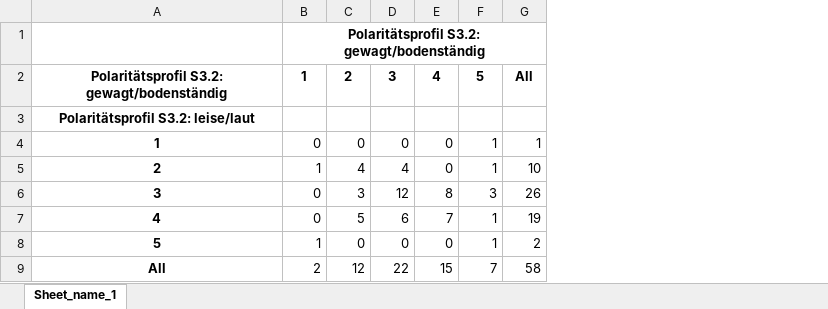
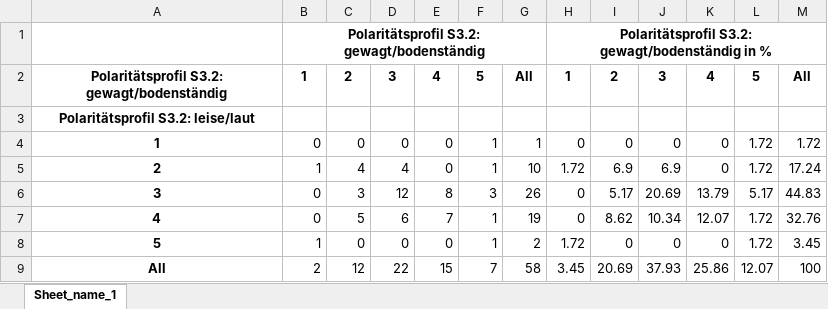
Before and after one commit to lilimatic/constanze, an Excel workbook: Tabellen/crosstab/8.xlsx, sheet Sheet_name_1, drawn as a sheet; values as stored, in another font and other column widths than the file's, no borders; the diff names each change by its address in the sheet, - before the commit and + after, or states it on an @@ line.

```diff
--- a/Tabellen/crosstab/8.xlsx (sheet Sheet_name_1)
+++ b/Tabellen/crosstab/8.xlsx (sheet Sheet_name_1)
+column H, rows 1-9: Polaritätsprofil S3.2: gewagt/bodenständig in % | 1 |  | 0 | 1.72 | 0 | 0 | 1.72 | 3.45
+column I, rows 2-9: 2 |  | 0 | 6.9 | 5.17 | 8.62 | 0 | 20.69
+column J, rows 2-9: 3 |  | 0 | 6.9 | 20.69 | 10.34 | 0 | 37.93
+column K, rows 2-9: 4 |  | 0 | 0 | 13.79 | 12.07 | 0 | 25.86
+column L, rows 2-9: 5 |  | 1.72 | 1.72 | 5.17 | 1.72 | 1.72 | 12.07
+column M, rows 2-9: All |  | 1.72 | 17.24 | 44.83 | 32.76 | 3.45 | 100
```
Also changed, not shown: Tabellen/crosstab/0.xlsx, Tabellen/crosstab/12.xlsx, 44 other files.
